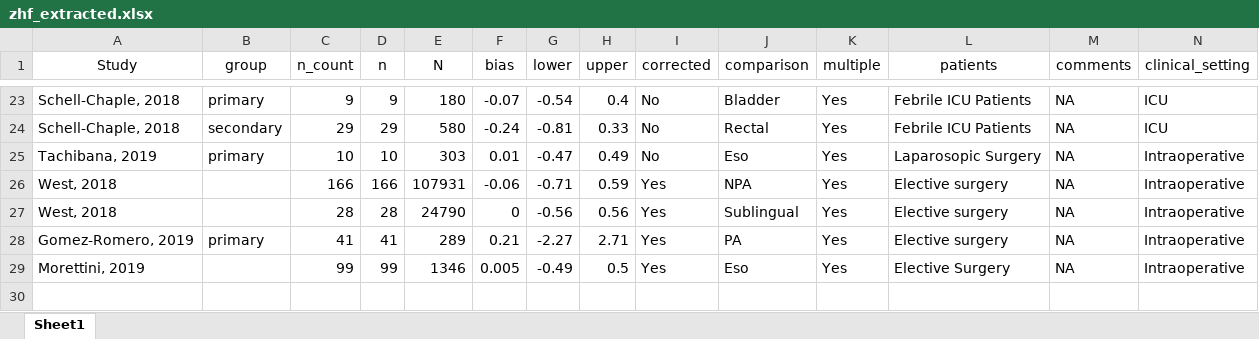
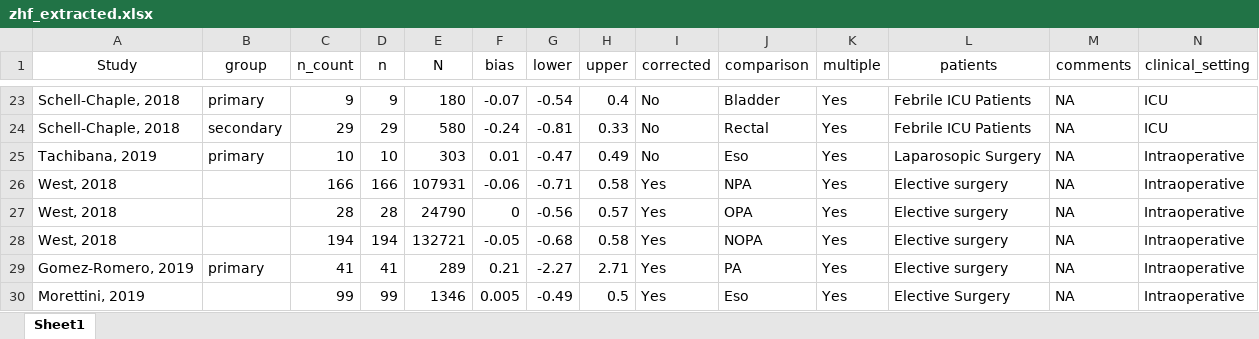
Before and after one commit to awconway/zhf-review, an Excel workbook: manuscript/data/zhf_extracted.xlsx, sheet Sheet1, drawn as a sheet; only a part is shown, gaps mark what is left out; values as stored, in another font and other column widths than the file's, no borders; rows hold the shown columns only; the diff names each change by its address in the sheet, - before the commit and + after, or states it on an @@ line.

```diff
--- a/manuscript/data/zhf_extracted.xlsx (sheet Sheet1)
+++ b/manuscript/data/zhf_extracted.xlsx (sheet Sheet1)
-H26 (upper): 0.59
+H26 (upper): 0.58
-H27 (upper): 0.56
+H27 (upper): 0.57
-J27 (comparison): Sublingual
+J27 (comparison): OPA
+row 28: West, 2018 |  | 194 | 194 | 132721 | -0.05 | -0.68 | 0.58 | Yes | NOPA | Yes | Elective surgery | NA | Intraoperative
```
Also changed, not shown: 7 other files.
